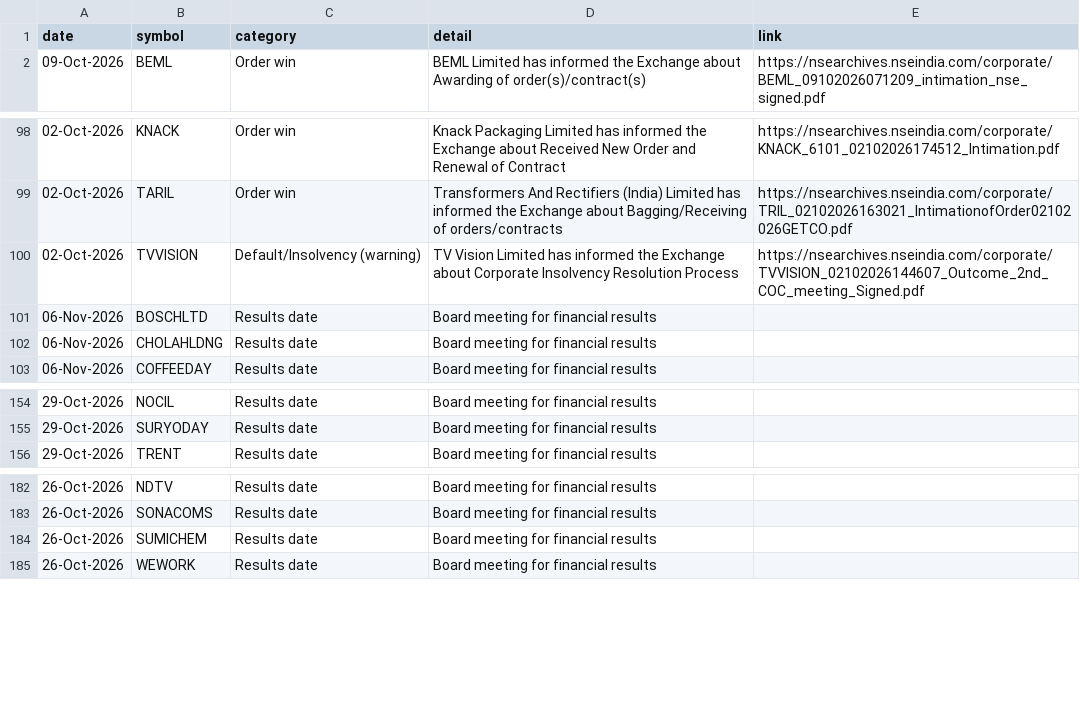
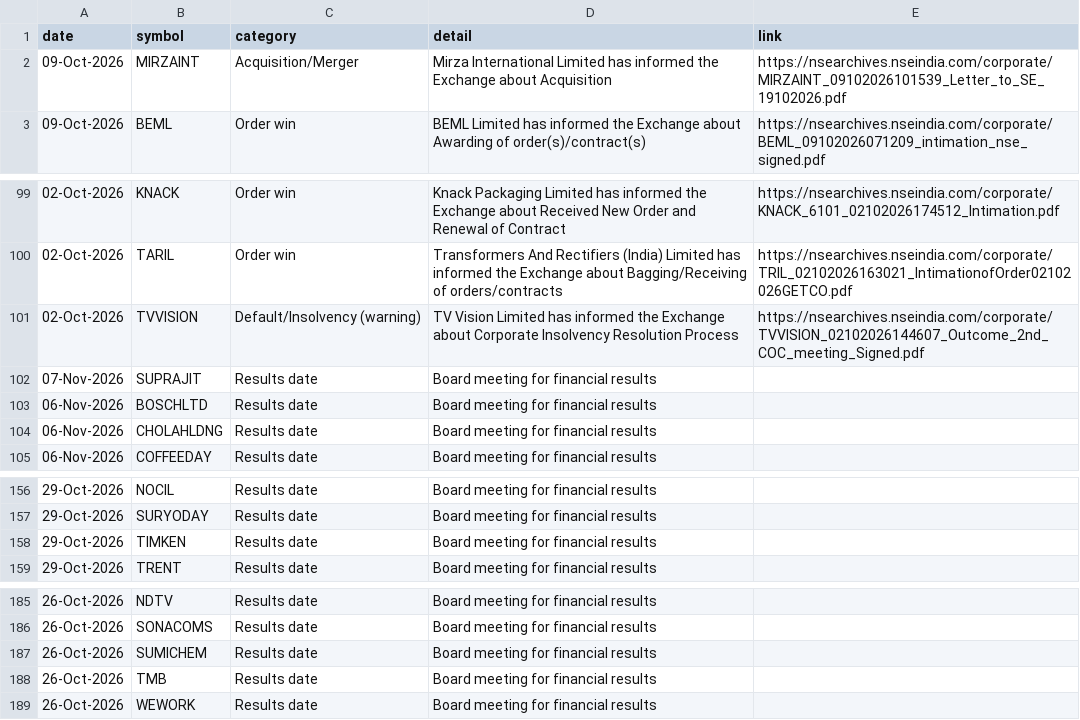
Before and after one commit to Venkey-stocks/stock-radar, a CSV file: data/events.csv, drawn as a sheet; only a part is shown, gaps mark what is left out; the diff names each change by its address in the sheet, - before the commit and + after, or states it on an @@ line.

```diff
--- a/data/events.csv
+++ b/data/events.csv
+row 2: 09-Oct-2026 | MIRZAINT | Acquisition/Merger | Mirza International Limited has informed the Exchange about Acquisition | https://nsearchives.nseindia.com/corporate/MIRZAINT_09102026101539_Letter_to_SE_19102026.pdf
+row 102: 07-Nov-2026 | SUPRAJIT | Results date | Board meeting for financial results
+row 158: 29-Oct-2026 | TIMKEN | Results date | Board meeting for financial results
+row 188: 26-Oct-2026 | TMB | Results date | Board meeting for financial results
```
Also changed, not shown: data/index.csv, data/miss_report.csv, 12 other files.
